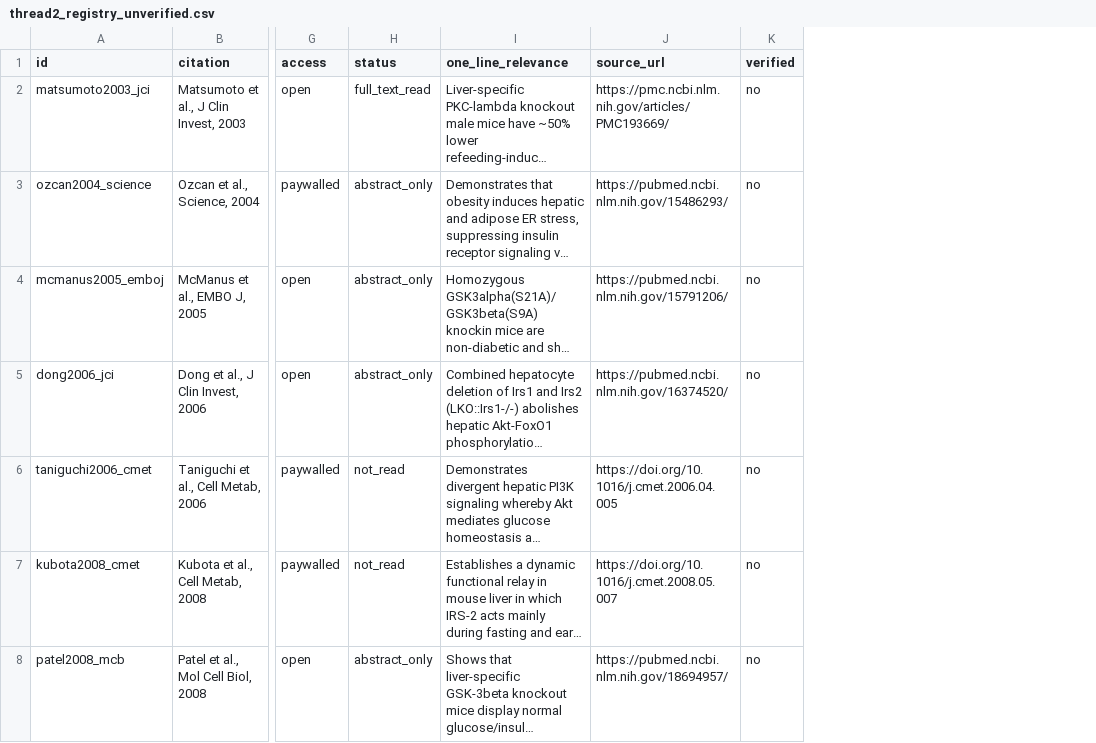
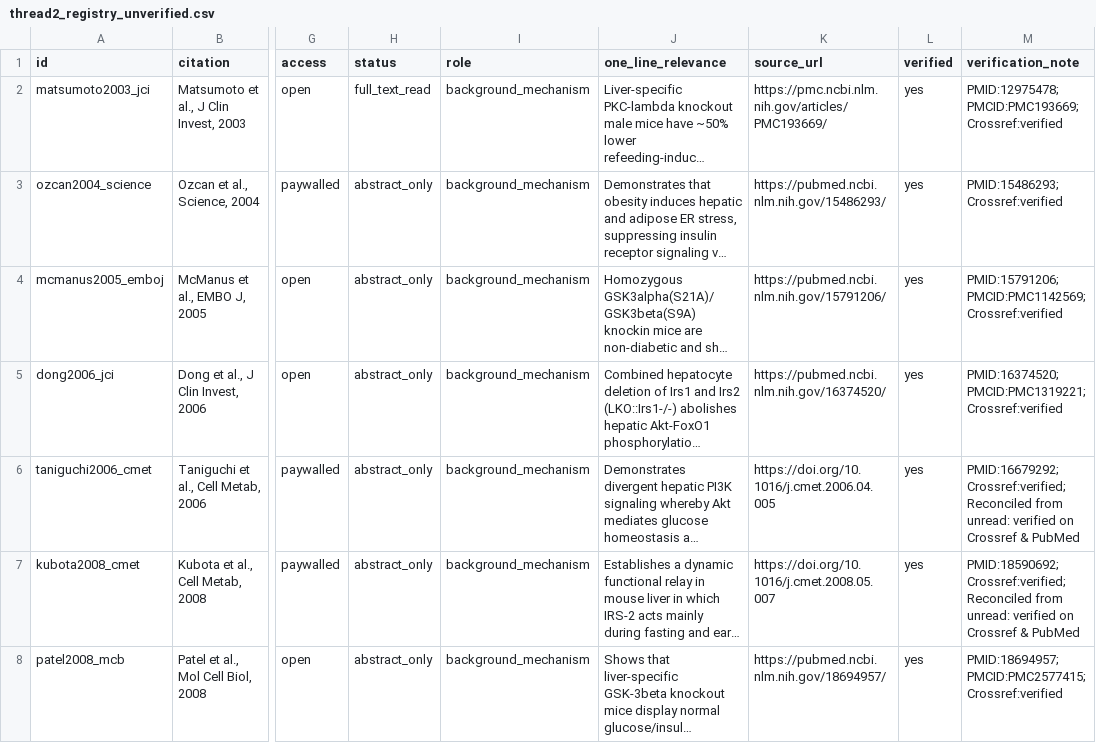
Before and after one commit to Devanshyadav118/psti8-evidence-map, a CSV file: data/staging/thread2_registry_unverified.csv, drawn as a sheet; only a part is shown, gaps mark what is left out; long unchanged cells end in …; addresses are those after the commit; the diff covers the shown part only; the diff names each change by its address in the sheet, - before the commit and + after, or states it on an @@ line.

Commit message:
Verify Thread 2 literature: thread2_registry_unverified.csv, thread2_raw_api_responses.json, thread2_verification.md

```diff
--- a/data/staging/thread2_registry_unverified.csv
+++ b/data/staging/thread2_registry_unverified.csv
+column I (role), rows 2-8: all background_mechanism
+column M (verification_note), rows 2-8: PMID:12975478; PMCID:PMC193669; Crossref:verified | PMID:15486293; Crossref:verified | PMID:15791206; PMCID:PMC1142569; Crossref:verified | PMID:16374520; PMCID:PMC1319221; Crossref:verified | PMID:16679292; Crossref:verified; Reconciled from unread: verified on Crossref & PubMed | PMID:18590692; Crossref:verified; Reconciled from unread: verified on Crossref & PubMed | PMID:18694957; PMCID:PMC2577415; Crossref:verified
-L2:L8 (verified): no
+L2:L8 (verified): yes
-H6:H7 (status): not_read
+H6:H7 (status): abstract_only
```
Also changed, not shown: 25 edited cells elsewhere in this file, 4 other files.
